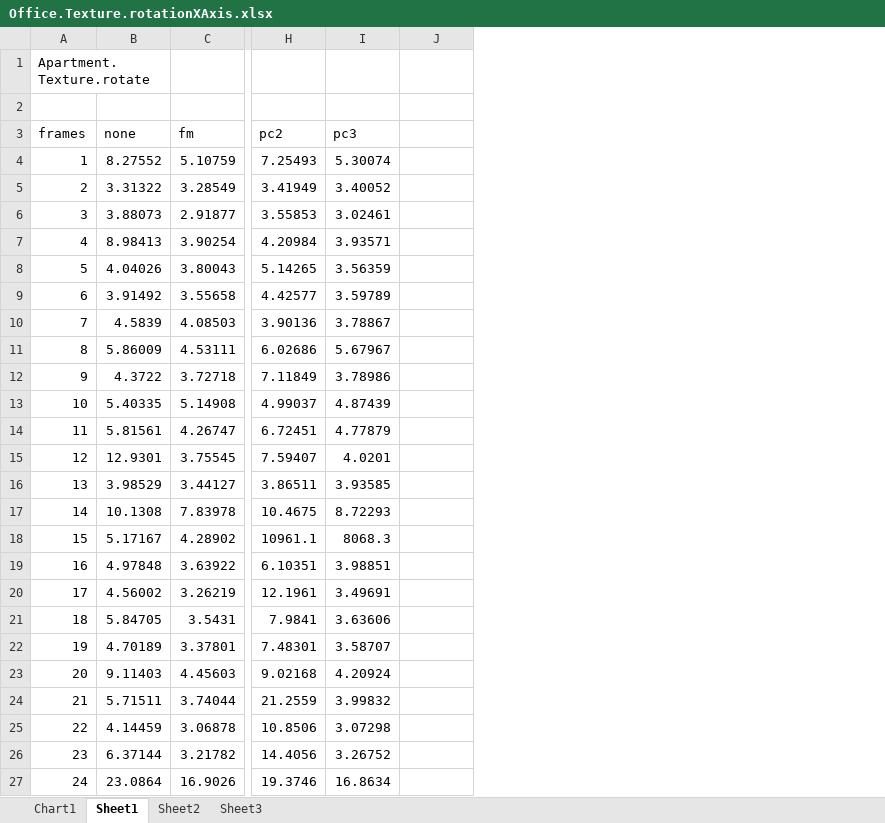
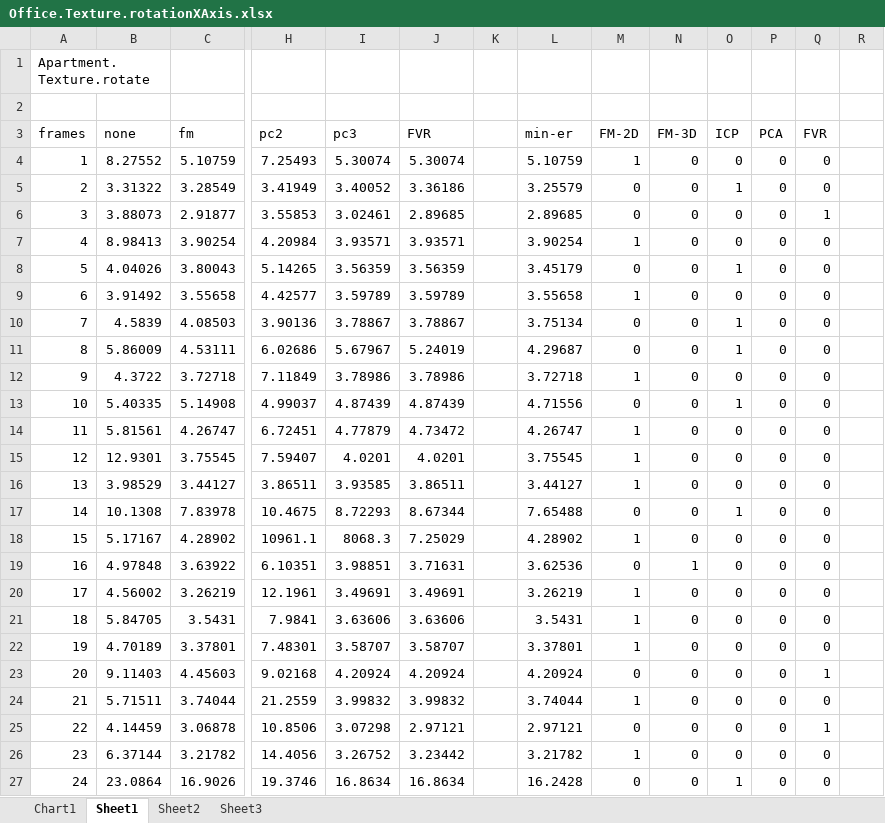
Before and after one commit to lukes611/phdThesis, an Excel workbook: results/Office.Texture.rotationXAxis.xlsx, sheet Sheet1, drawn as a sheet; only a part is shown, gaps mark what is left out; values as stored, in another font and other column widths than the file's, no borders; charts and pictures not drawn; the diff covers the shown part only; the diff names each change by its address in the sheet, - before the commit and + after, or states it on an @@ line.

Commit message:
adding more tables

```diff
--- a/results/Office.Texture.rotationXAxis.xlsx (sheet Sheet1)
+++ b/results/Office.Texture.rotationXAxis.xlsx (sheet Sheet1)
+column K, empty
+column L (min-er), rows 4-27: 5.10759 | 3.25579 | 2.89685 | 3.90254 | 3.45179 | 3.55658 | 3.75134 | 4.29687 | 3.72718 | 4.71556 | 4.26747 | 3.75545 | 3.44127 | 7.65488 | 4.28902 | 3.62536 | 3.26219 | 3.5431 | 3.37801 | 4.20924 | 3.74044 | 2.97121 | 3.21782 | 16.2428
+column M (FM-2D), rows 4-27: 1 | 0 | 0 | 1 | 0 | 1 | 0 | 0 | 1 | 0 | 1 | 1 | 1 | 0 | 1 | 0 | 1 | 1 | 1 | 0 | 1 | 0 | 1 | 0
+column N (FM-3D), rows 4-27: 0 | 0 | 0 | 0 | 0 | 0 | 0 | 0 | 0 | 0 | 0 | 0 | 0 | 0 | 0 | 1 | 0 | 0 | 0 | 0 | 0 | 0 | 0 | 0
+column O (ICP), rows 4-27: 0 | 1 | 0 | 0 | 1 | 0 | 1 | 1 | 0 | 1 | 0 | 0 | 0 | 1 | 0 | 0 | 0 | 0 | 0 | 0 | 0 | 0 | 0 | 1
+column P (PCA), rows 4-27: all 0
+column Q (FVR), rows 4-27: 0 | 0 | 1 | 0 | 0 | 0 | 0 | 0 | 0 | 0 | 0 | 0 | 0 | 0 | 0 | 0 | 0 | 0 | 0 | 1 | 0 | 1 | 0 | 0
+column R, empty
-J3: (empty)
+J3: FVR
-J4 (FVR): (empty)
+J4 (FVR): 5.30074
-J5 (FVR): (empty)
+J5 (FVR): 3.36186
-J6 (FVR): (empty)
+J6 (FVR): 2.89685
-J7 (FVR): (empty)
+J7 (FVR): 3.93571
-J8 (FVR): (empty)
+J8 (FVR): 3.56359
-J9 (FVR): (empty)
+J9 (FVR): 3.59789
-J10 (FVR): (empty)
+J10 (FVR): 3.78867
-J11 (FVR): (empty)
+J11 (FVR): 5.24019
-J12 (FVR): (empty)
+J12 (FVR): 3.78986
-J13 (FVR): (empty)
+J13 (FVR): 4.87439
-J14 (FVR): (empty)
+J14 (FVR): 4.73472
-J15 (FVR): (empty)
+J15 (FVR): 4.0201
-J16 (FVR): (empty)
+J16 (FVR): 3.86511
-J17 (FVR): (empty)
+J17 (FVR): 8.67344
-J18 (FVR): (empty)
+J18 (FVR): 7.25029
-J19 (FVR): (empty)
+J19 (FVR): 3.71631
-J20 (FVR): (empty)
+J20 (FVR): 3.49691
-J21 (FVR): (empty)
+J21 (FVR): 3.63606
-J22 (FVR): (empty)
+J22 (FVR): 3.58707
-J23 (FVR): (empty)
+J23 (FVR): 4.20924
-J24 (FVR): (empty)
+J24 (FVR): 3.99832
-J25 (FVR): (empty)
+J25 (FVR): 2.97121
-J26 (FVR): (empty)
+J26 (FVR): 3.23442
-J27 (FVR): (empty)
+J27 (FVR): 16.8634
```
Also changed, not shown: 1 added row, 7 edited cells, cell formats and row numbers in column A elsewhere in this sheet, charts or pictures, results/Office Texture Rotation PET.xlsx, results/Office.Texture.Translation PET.xlsx, 2 other files.
